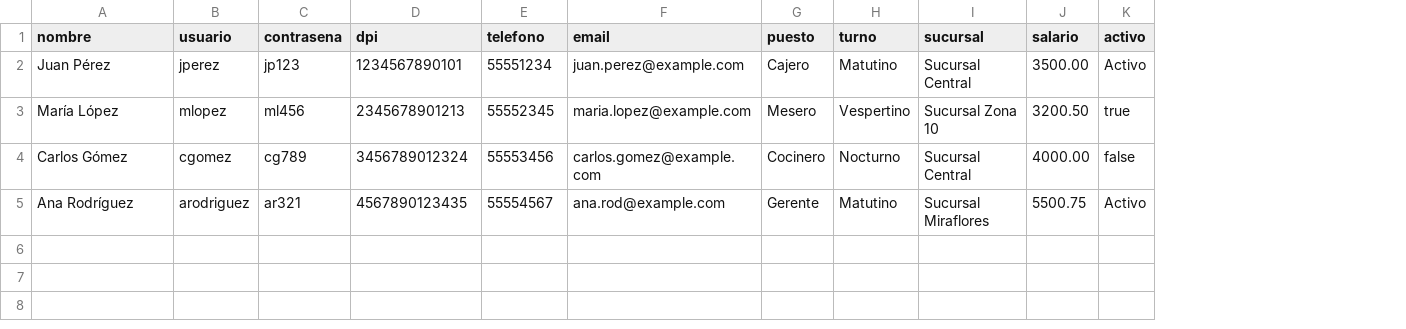
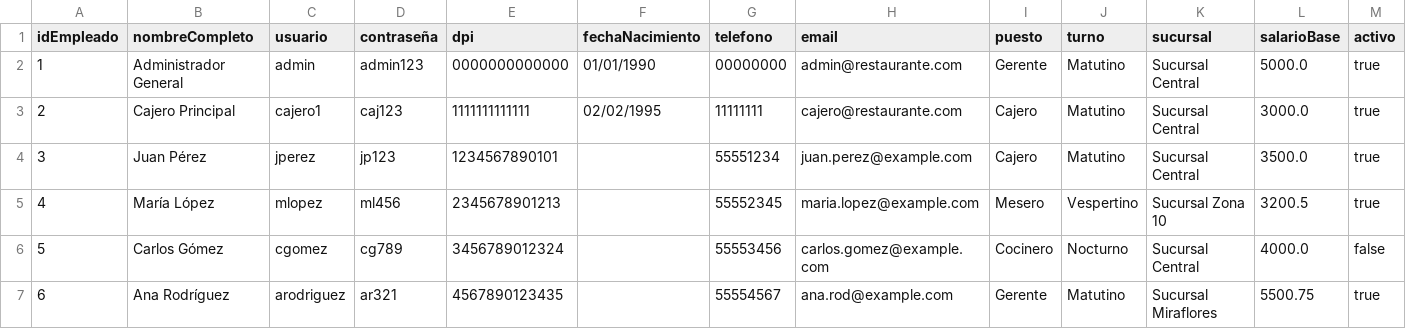
Before and after one commit to ThatGuyCalledTheIronSlash/202500708-ipc1-Dic2025, a CSV file: Proyecto2/datos/Empleados.CSV, drawn as a sheet; removed rows and columns are numbered as before the commit, all else as after; the diff names each change by its address in the sheet, - before the commit and + after, or states it on an @@ line.

```diff
--- a/Proyecto2/datos/Empleados.CSV
+++ b/Proyecto2/datos/Empleados.CSV
+column A (idEmpleado), rows 4-7: 3 | 4 | 5 | 6
+column F (fechaNacimiento), empty
-column J (salario), rows 2-5: 3500.00 | 3200.50 | 4000.00 | 5500.75
+column L (salarioBase), rows 4-7: 3500.0 | 3200.5 | 4000.0 | 5500.75
-B1: nombre
+B1: nombreCompleto
-D1: contrasena
+D1: contraseña
+row 2: 1 | Administrador General | admin | admin123 | 0000000000000 | 01/01/1990 | 00000000 | admin@restaurante.com | Gerente | Matutino | Sucursal Central | 5000.0 | true
+row 3: 2 | Cajero Principal | cajero1 | caj123 | 1111111111111 | 02/02/1995 | 11111111 | cajero@restaurante.com | Cajero | Matutino | Sucursal Central | 3000.0 | true
-M4 (activo): Activo
+M4 (activo): true
-M7 (activo): Activo
+M7 (activo): true
```
Also changed, not shown: Proyecto2/datos/Clientes.CSV, 13 other files.
